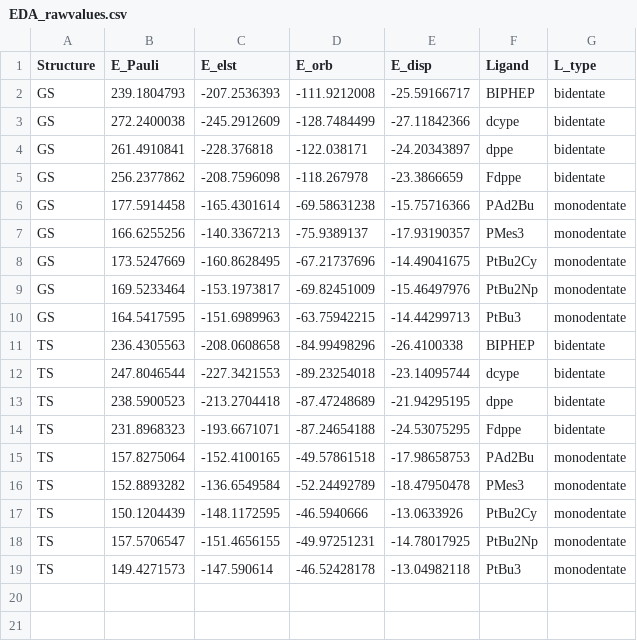
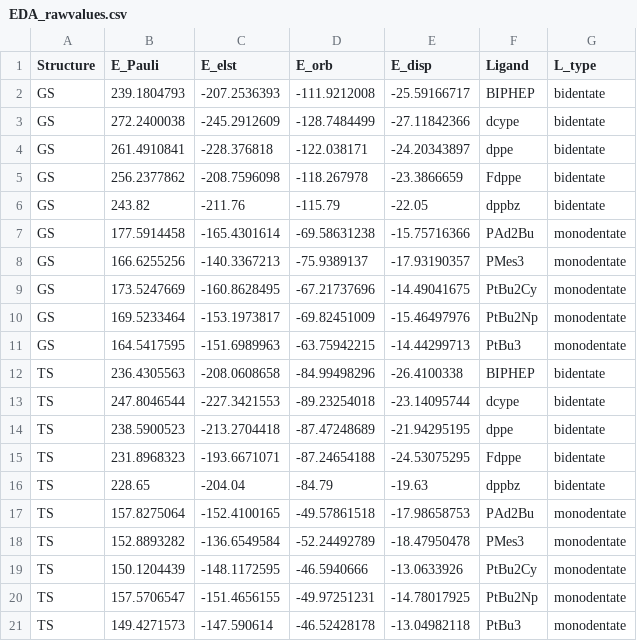
Before and after one commit to mbogdos96/RE, a CSV file: Experimental_data_with_code/EDA/EDA_rawvalues.csv, drawn as a sheet; the diff names each change by its address in the sheet, - before the commit and + after, or states it on an @@ line.

Commit message:
EDA values wtih dppbz included

```diff
--- a/Experimental_data_with_code/EDA/EDA_rawvalues.csv
+++ b/Experimental_data_with_code/EDA/EDA_rawvalues.csv
+row 6: GS | 243.82 | -211.76 | -115.79 | -22.05 | dppbz | bidentate
+row 16: TS | 228.65 | -204.04 | -84.79 | -19.63 | dppbz | bidentate
```
